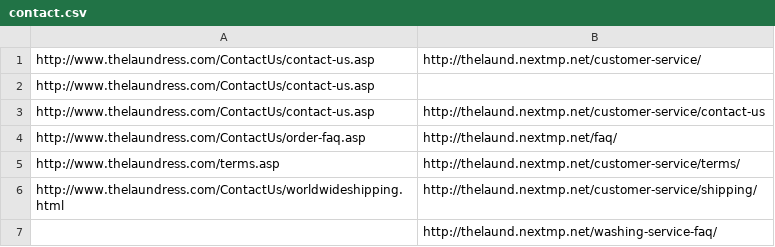
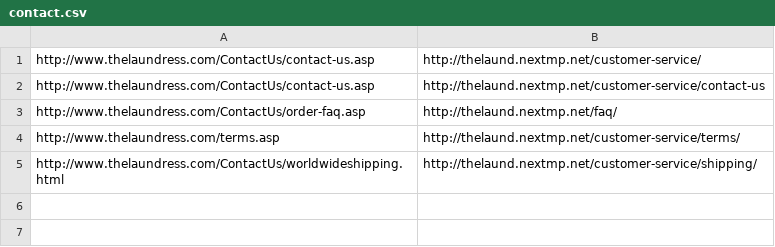
Before and after one commit to magentosql/testing-myself, a CSV file: 301_csv/contact.csv, drawn as a sheet.

```diff
--- a/301_csv/contact.csv
+++ b/301_csv/contact.csv
@@ -1,3 +1,2 @@
 http://www.thelaundress.com/ContactUs/contact-us.asp;http://thelaund.nextmp.net/customer-service/
-http://www.thelaundress.com/ContactUs/contact-us.asp;
 http://www.thelaundress.com/ContactUs/contact-us.asp;http://thelaund.nextmp.net/customer-service/contact-us
@@ -6,2 +5 @@ http://www.thelaundress.com/terms.asp;http://thelaund.nextmp.net/customer-servic
 http://www.thelaundress.com/ContactUs/worldwideshipping.html;http://thelaund.nextmp.net/customer-service/shipping/
-;http://thelaund.nextmp.net/washing-service-faq/
```
Also changed, not shown: 301_csv/about_us.csv, 301_csv/find_us.csv, 5 other files.
